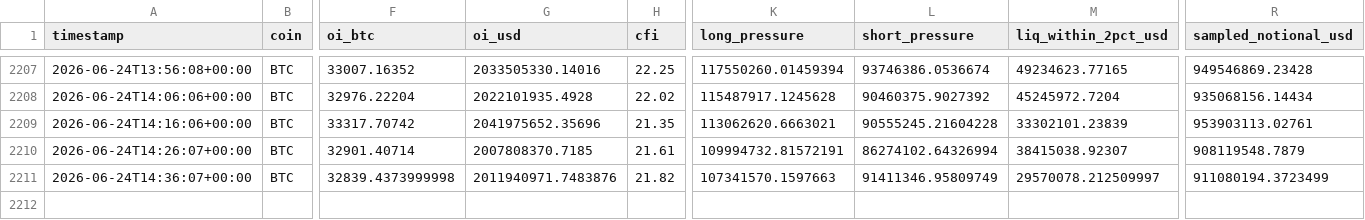
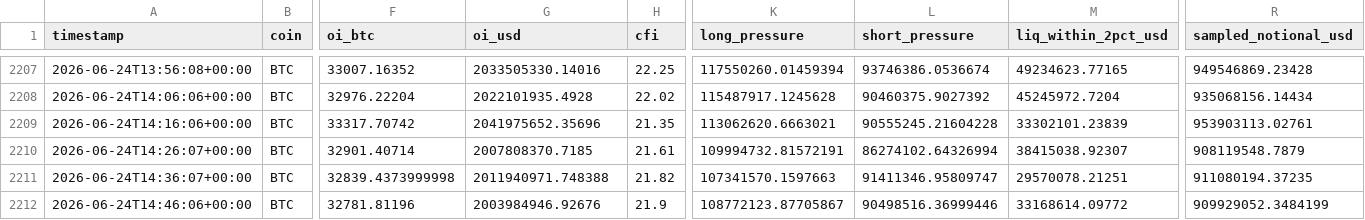
Before and after one commit to javiAI/faro-liquidation-pressure-map, a CSV file: data/metrics_history.csv, drawn as a sheet; only a part is shown, gaps mark what is left out; rows hold the shown columns only; the diff names each change by its address in the sheet, - before the commit and + after, or states it on an @@ line.

```diff
--- a/data/metrics_history.csv
+++ b/data/metrics_history.csv
-G2211 (oi_usd): 2011940971.7483876
+G2211 (oi_usd): 2011940971.748388
-L2211 (short_pressure): 91411346.95809749
+L2211 (short_pressure): 91411346.95809747
-M2211 (liq_within_2pct_usd): 29570078.212509997
+M2211 (liq_within_2pct_usd): 29570078.21251
-R2211 (sampled_notional_usd): 911080194.3723499
+R2211 (sampled_notional_usd): 911080194.37235
+row 2212: 2026-06-24T14:46:06+00:00 | BTC | 32781.81196 | 2003984946.92676 | 21.9 | 108772123.87705867 | 90498516.36999446 | 33168614.09772 | 909929052.3484199
```
Also changed, not shown: 5 other files.
